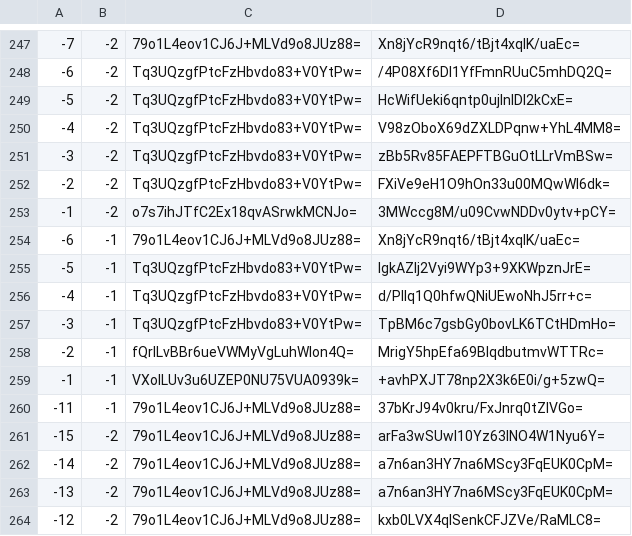
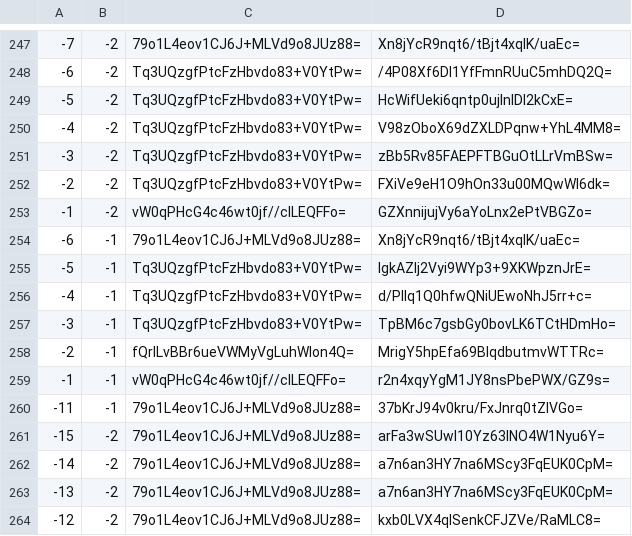
Before and after one commit to counterfitninja/chilled-overworld, a CSV file: tiles/zoom.-1/metadata/k.-1.-1.csv, drawn as a sheet; only a part is shown, gaps mark what is left out.

```diff
--- a/tiles/zoom.-1/metadata/k.-1.-1.csv
+++ b/tiles/zoom.-1/metadata/k.-1.-1.csv
@@ -252,3 +252,3 @@
 -2,-2,Tq3UQzgfPtcFzHbvdo83+V0YtPw=,FXiVe9eH1O9hOn33u00MQwWl6dk=
--1,-2,o7s7ihJTfC2Ex18qvASrwkMCNJo=,3MWccg8M/u09CvwNDDv0ytv+pCY=
+-1,-2,vW0qPHcG4c46wt0jf//cILEQFFo=,GZXnnijujVy6aYoLnx2ePtVBGZo=
 -6,-1,79o1L4eov1CJ6J+MLVd9o8JUz88=,Xn8jYcR9nqt6/tBjt4xqIK/uaEc=
@@ -258,3 +258,3 @@
 -2,-1,fQrILvBBr6ueVWMyVgLuhWIon4Q=,MrigY5hpEfa69BlqdbutmvWTTRc=
--1,-1,VXoILUv3u6UZEP0NU75VUA0939k=,+avhPXJT78np2X3k6E0i/g+5zwQ=
+-1,-1,vW0qPHcG4c46wt0jf//cILEQFFo=,r2n4xqyYgM1JY8nsPbePWX/GZ9s=
 -11,-1,79o1L4eov1CJ6J+MLVd9o8JUz88=,37bKrJ94v0kru/FxJnrq0tZlVGo=
```
Also changed, not shown: tiles/zoom.-1/metadata/k.-1.0.csv, tiles/zoom.-1/metadata/k.0.-1.csv, 50 other files.
